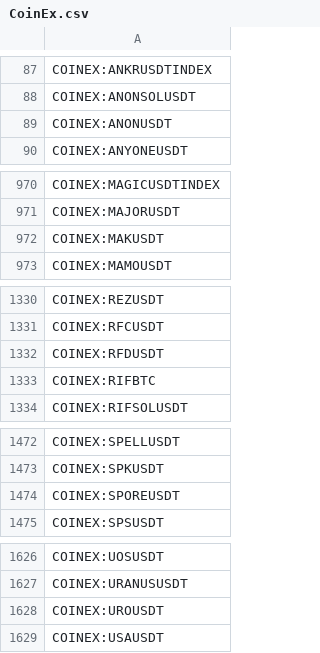
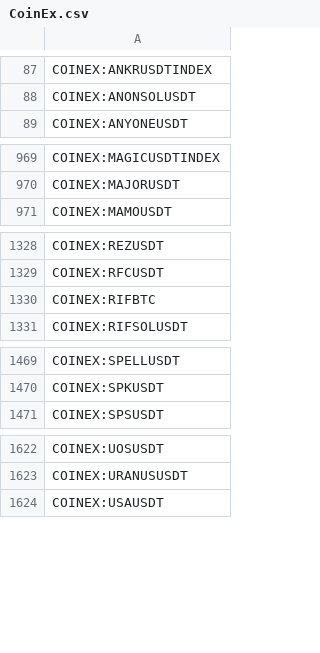
Before and after one commit to CryptowChris/Crypto-Exchanges-Tickers, a CSV file: tickers/CoinEx.csv, drawn as a sheet; only a part is shown, gaps mark what is left out; the diff names each change by its address in the sheet, - before the commit and + after, or states it on an @@ line.

Commit message:
Update tickers 2025-11-13
Modified CSV files: tickers/Binance.csv, tickers/Binance.futures.csv, tickers/BingX.csv, tickers/BingX.futures.csv, tickers/Bitget.csv, tickers/Bitget.futures.csv, tickers/BloFin.csv, tickers/BloFin.futures.csv, tickers/CoinEx.csv, tickers/Coinbase.csv, tickers/Crypto.com.csv, tickers/CryptoCom.futures.csv, tickers/Gate.io.futures.csv, tickers/Gateio.csv, tickers/Kraken.csv, tickers/Kucoin.csv, tickers/Kucoin.futures.csv, tickers/Mexc.csv, tickers/Mexc.futures.csv, tickers/OKX.futures.csv, tickers/Phemex.csv

Summary of changes:
Binance:
  + Added lines:
    + BINANCE:SOLVUSDC
    + BINANCE:USD1USDC
    + BINANCE:WLFIUSD1

Binance.futures:
  + Added lines:
    + BINANCE:BEATUSDT.P
    + BINANCE:CLANKERUSDT.P

BingX:
  + Added lines:
    + BINGX:AVICIUSDTPS
    + BINGX:OOBUSDTPS
    + BINGX:ORACLEUSDTPS
    + BINGX:PLANCKUSDTPS
    + BINGX:PLAYSOLANAUSDTPS

BingX.futures:
  + Added lines:
    + BINGX:BULLISHUSDT.P
    + BINGX:OOBUSDT.P

Bitget:
  + Added lines:
    + BITGET:ELIZAOSUSDT
    + BITGET:PLANCKUSDT

Bitget.futures:
  + Added lines:
    + BITGET:BEATUSDT.P

BloFin:
  + Added lines:
    + BLOFIN:BEATUSDT
    + BLOFIN:CLANKERUSDT

BloFin.futures:
  + Added lines:
    + BLOFIN:BEATUSDT
    + BLOFIN:CLANKERUSDT

CoinEx:
  - Removed lines:
    - COINEX:ANONUSDT
    - COINEX:MAKUSDT
    - COINEX:RFDUSDT
    - COINEX:SPOREUSDT
    - COINEX:UROUSDT

Coinbase:
  + Added lines:
    + COINBASE:NOMUSD

Crypto.com:
  - Removed lines:
    - CRYPTOCOM:FWOGUSDT
    - CRYPTOCOM:ZILUSDT

CryptoCom.futures:
  - Removed lines:
    - CRYPTOCOM:FWOGUSDT
    - CRYPTOCOM:POWRUSDPERP
    - CRYPTOCOM:WAXPUSDPERP
    - CRYPTOCOM:ZILUSDT

Gate.io.futures:
  + Added lines:
    + GATEIO:BEATUSDT.P
    + GATEIO:CLANKERUSDT.P
    + GATEIO:PLANCKUSDT.P
  - Removed lines:
    - GATEIO:CGNUSDT.P
    - GATEIO:CLOUDUSDT.P
    - GATEIO:HIFIUSDT.P
    - GATEIO:NAVXUSDT.P
    - GATEIO:NODEUSDT.P
    - GATEIO:PUSDT.P
    - GATEIO:SWTCHUSDT.P

Gateio:
  + Added lines:
    + GATEIO:AIA3LUSDT
    + GATEIO:AIA3SUSDT
    + GATEIO:BMBUSDT
    + GATEIO:FET3LUSDT
    + GATEIO:FET3SUSDT
    + GATEIO:JCT3LUSDT
    + GATEIO:JCT3SUSDT
    + GATEIO:LUMINTUSDT
    + GATEIO:PLANCKUSDT
  - Removed lines:
    - GATEIO:PEPPERUSDT

Kraken:
  + Added lines:
    + KRAKEN:AIOEUR
    + KRAKEN:AIOUSD
    + KRAKEN:EDUEUR
    + KRAKEN:EDUUSD
    + KRAKEN:PLANCKEUR
    + KRAKEN:PLANCKUSD

Kucoin:
  + Added lines:
    + KUCOIN:FASTERUSDT
    + KUCOIN:PLANCKU
[Summary truncated]

```diff
--- a/tickers/CoinEx.csv
+++ b/tickers/CoinEx.csv
-row 89: COINEX:ANONUSDT
-row 972: COINEX:MAKUSDT
-row 1332: COINEX:RFDUSDT
-row 1474: COINEX:SPOREUSDT
-row 1628: COINEX:UROUSDT
```
Also changed, not shown: tickers/BingX.csv, tickers/CryptoCom.futures.csv, 18 other files.
